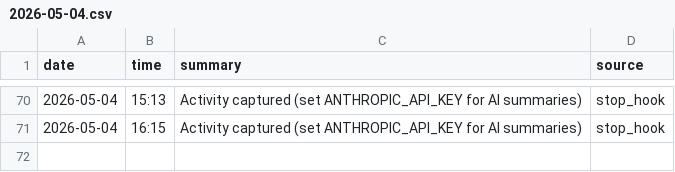
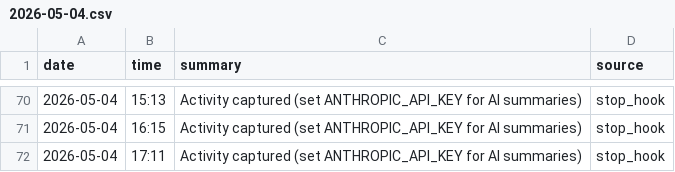
Before and after one commit to lukecgpt/customgpt-marketing-operations-luke-activity, a CSV file: activity-log/2026-05-04.csv, drawn as a sheet; only a part is shown, gaps mark what is left out; the diff names each change by its address in the sheet, - before the commit and + after, or states it on an @@ line.

Commit message:
Activity log 2026-05-04 17:11

```diff
--- a/activity-log/2026-05-04.csv
+++ b/activity-log/2026-05-04.csv
+row 72: 2026-05-04 | 17:11 | Activity captured (set ANTHROPIC_API_KEY for AI summaries) | stop_hook
```
